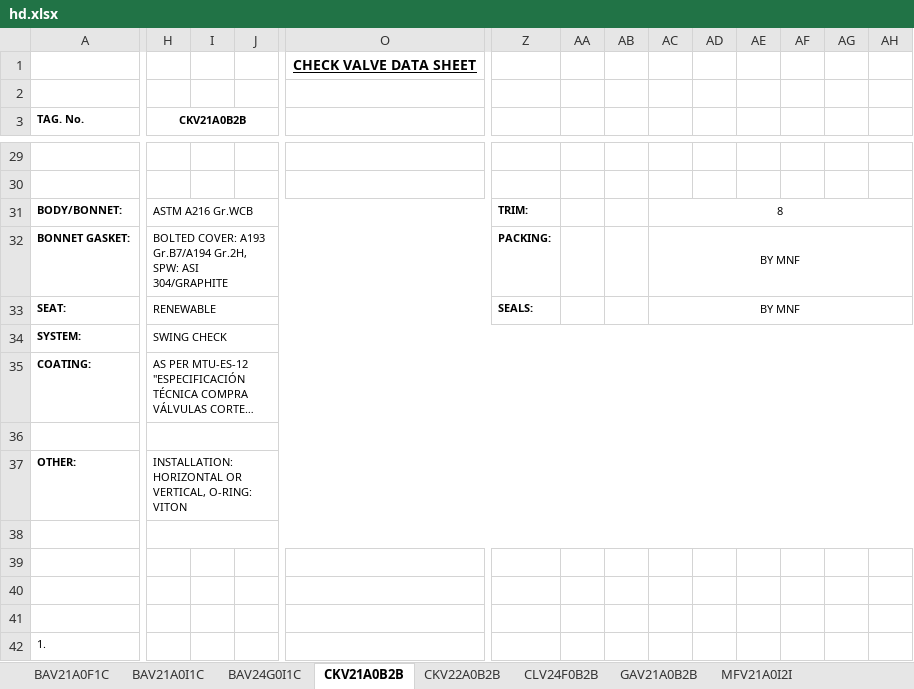
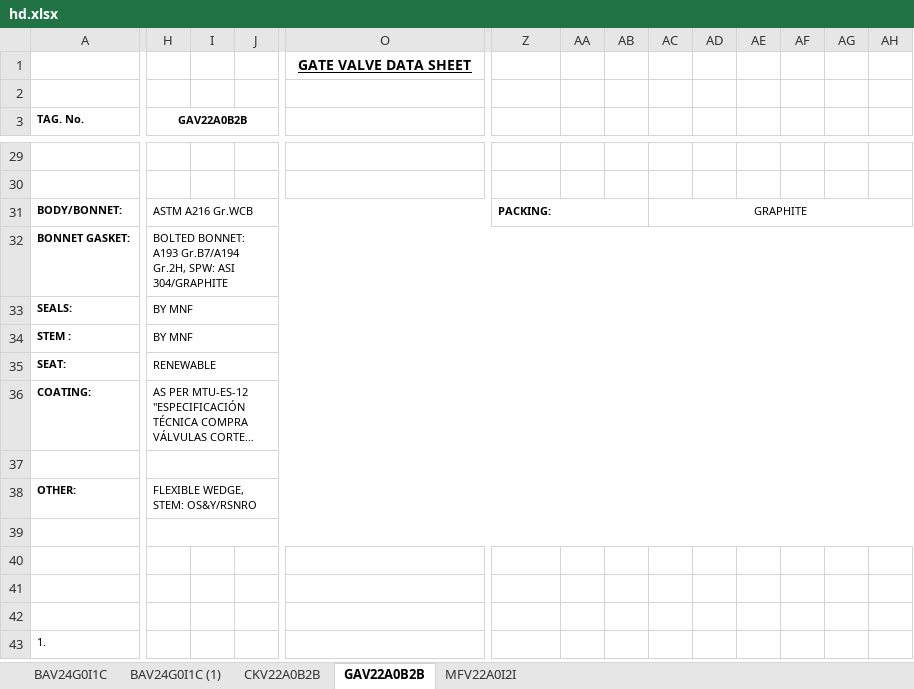
Before and after one commit to cdvalenzuelas/kent, an Excel workbook: output/hd.xlsx, sheet GAV22A0B2B, drawn as a sheet; only a part is shown, gaps mark what is left out; long unchanged cells end in …; values as stored, in another font and other column widths than the file's, no borders; removed rows and columns are numbered as before the commit, all else as after; rows hold the shown columns only; the diff covers the shown part only; the diff names each change by its address in the sheet, - before the commit and + after, or states it on an @@ line.

```diff
--- a/output/hd.xlsx (sheet GAV22A0B2B)
+++ b/output/hd.xlsx (sheet GAV22A0B2B)
-sheet tab: BAV21A0I1C
+sheet tab: BAV24G0I1C (1)
-sheet tab: CKV21A0B2B
+sheet tab: GAV22A0B2B
-sheet tab: BAV21A0F1C
-sheet tab: CLV24F0B2B
-sheet tab: GAV21A0B2B
-sheet tab: MFV21A0I2I
+sheet tab: MFV22A0I2I
@@ sheet tab order changed: BAV24G0I1C | BAV24G0I1C (1) | CKV22A0B2B | GAV22A0B2B | MFV22A0I2I @@
-O1: CHECK VALVE DATA SHEET
+O1: GATE VALVE DATA SHEET
-H3: CKV21A0B2B
+H3: GAV22A0B2B
-Z31: TRIM:
+Z31: PACKING:
+Z31:AB31 merged
-AC31: 8
+AC31: GRAPHITE
-H32 (GAV22A0B2B): BOLTED COVER: A193 Gr.B7/A194…
+H32 (GAV22A0B2B): BOLTED BONNET: A193 Gr.B7/A194…
-H32:X32 merged
+H32:AH32 merged
-Z32: PACKING:
+Z32: (empty)
-AC32: BY MNF
+AC32: (empty)
-AC32:AH32 merged
+row 33: SEALS: | BY MNF
+row 34: STEM : | BY MNF
-H33:X33 merged
+H35:AH35 merged
-Z35: SEALS:
+Z35: (empty)
-AC35: BY MNF
+AC35: (empty)
-AC33:AH33 merged
-row 34: SYSTEM: | SWING CHECK
-H38 (GAV22A0B2B): INSTALLATION: HORIZONTAL OR VERTICAL, O-RING: VITON
+H38 (GAV22A0B2B): FLEXIBLE WEDGE, STEM: OS&Y/RSNRO
```
Also changed, not shown: 1 added row, 7 edited cells and merged cells elsewhere in this sheet, sheet BAV24G0I1C (1), sheet CKV22A0B2B, sheet BAV24G0I1C, output/co.xlsx, output/mr.xlsx, 11 other files.
